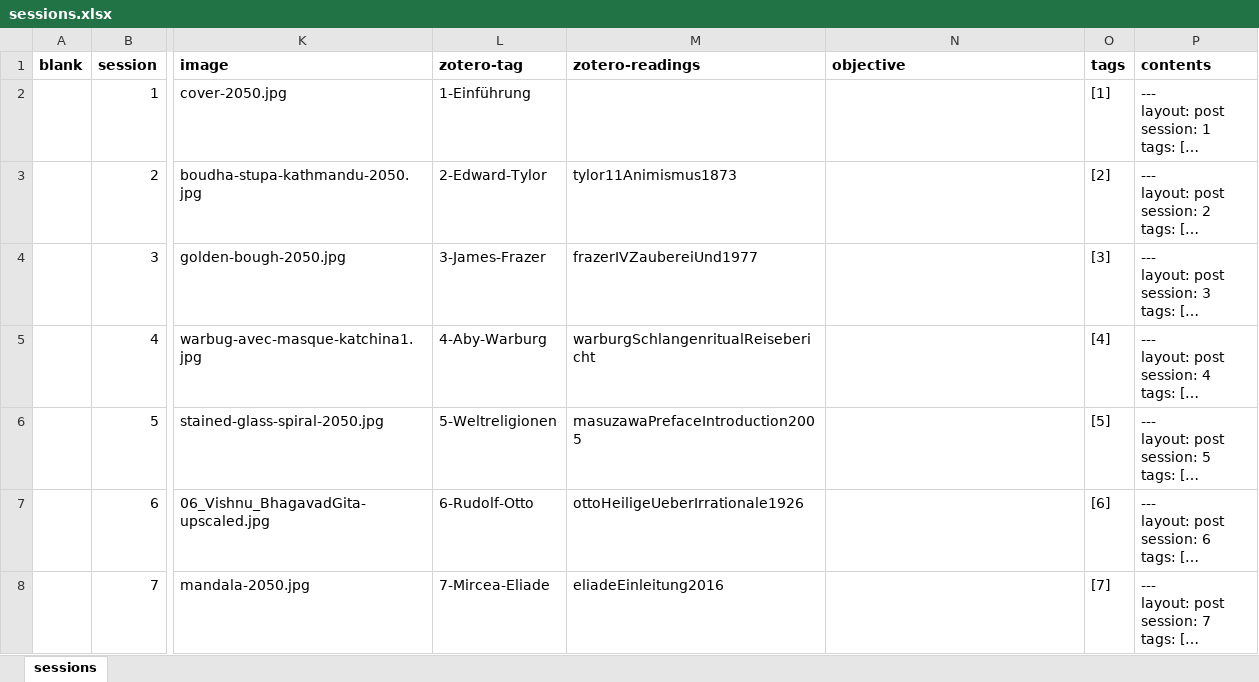
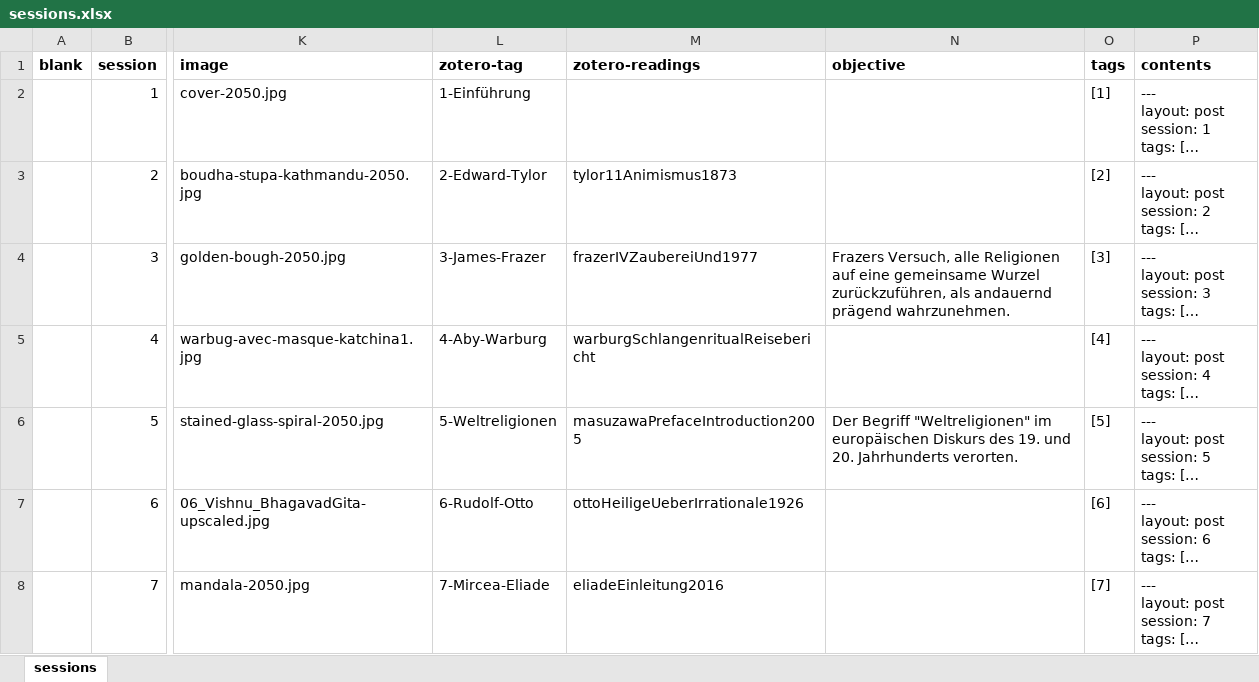
Before and after one commit to jirelations/24theorien, an Excel workbook: _data/sessions.xlsx, sheet sessions, drawn as a sheet; only a part is shown, gaps mark what is left out; long unchanged cells end in …; values as stored, in another font and other column widths than the file's, no borders; conditional formats not drawn; the diff names each change by its address in the sheet, - before the commit and + after, or states it on an @@ line.

Commit message:
Session 5

```diff
--- a/_data/sessions.xlsx (sheet sessions)
+++ b/_data/sessions.xlsx (sheet sessions)
-N4 (objective): (empty)
+N4 (objective): Frazers Versuch, alle Religionen auf eine gemeinsame Wurzel zurückzuführen, als andauernd prägend wahrzunehmen.
-N6 (objective): (empty)
+N6 (objective): Der Begriff "Weltreligionen" im europäischen Diskurs des 19. und 20. Jahrhunderts verorten.
```
Also changed, not shown: 7 other files.
